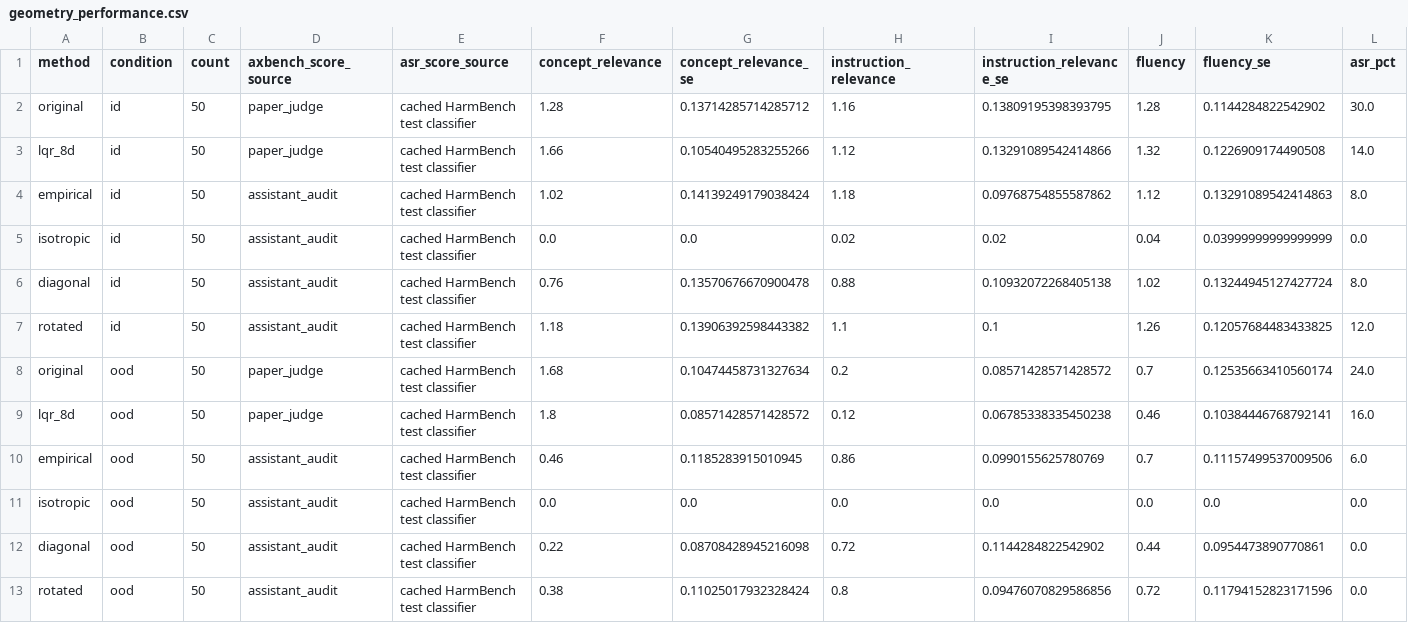
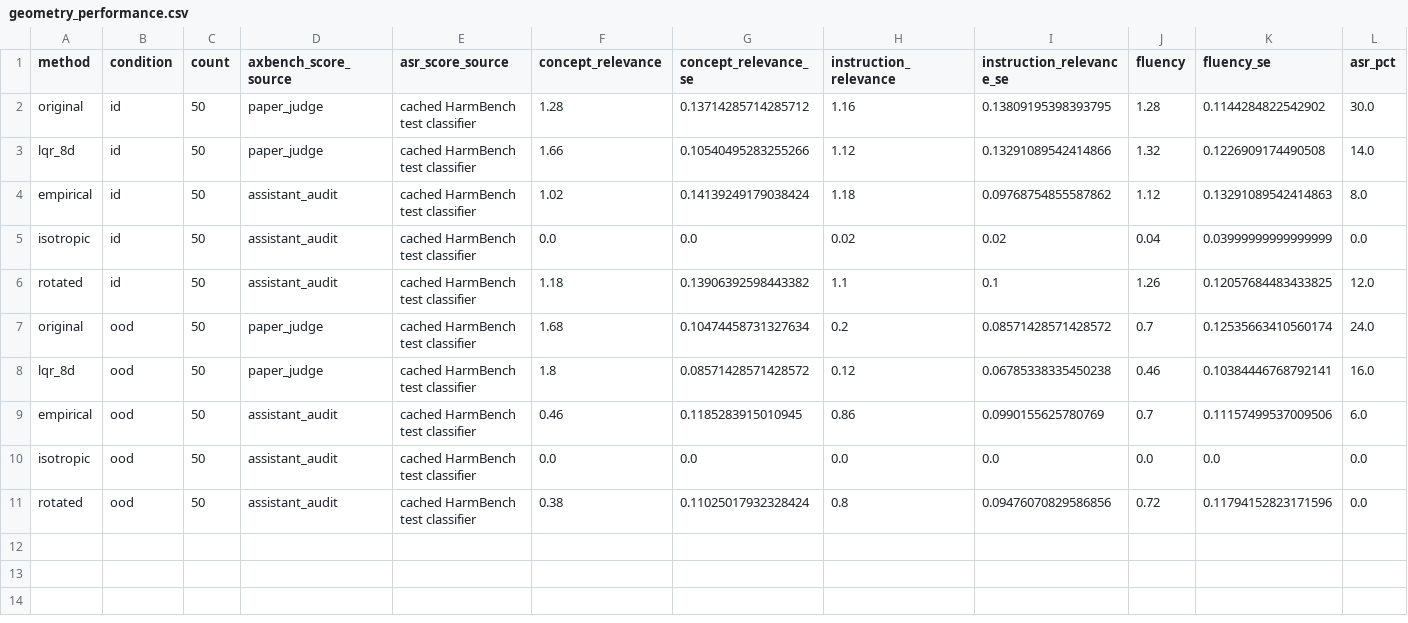
Before and after one commit to ZabehLab/RobustSteering, a CSV file: parking/rudra_rebuttal_residual_geometry/geometry_performance.csv, drawn as a sheet; only a part is shown; rows hold the shown columns only; the diff names each change by its address in the sheet, - before the commit and + after, or states it on an @@ line.

Commit message:
feat: extend geometry evaluation to 200 paired behaviors
Reuse completed response blocks and official HarmBench scores, retain three active covariance arms, and archive superseded pilot outputs. Keep pilot quality scores unchanged; no additional assistant grading is applied.

```diff
--- a/parking/rudra_rebuttal_residual_geometry/geometry_performance.csv
+++ b/parking/rudra_rebuttal_residual_geometry/geometry_performance.csv
-row 6: diagonal | id | 50 | assistant_audit | cached HarmBench test classifier | 0.76 | 0.13570676670900478 | 0.88 | 0.10932072268405138 | 1.02 | 0.13244945127427724 | 8.0
-row 12: diagonal | ood | 50 | assistant_audit | cached HarmBench test classifier | 0.22 | 0.08708428945216098 | 0.72 | 0.1144284822542902 | 0.44 | 0.0954473890770861 | 0.0
```
Also changed, not shown: 32 other files.
